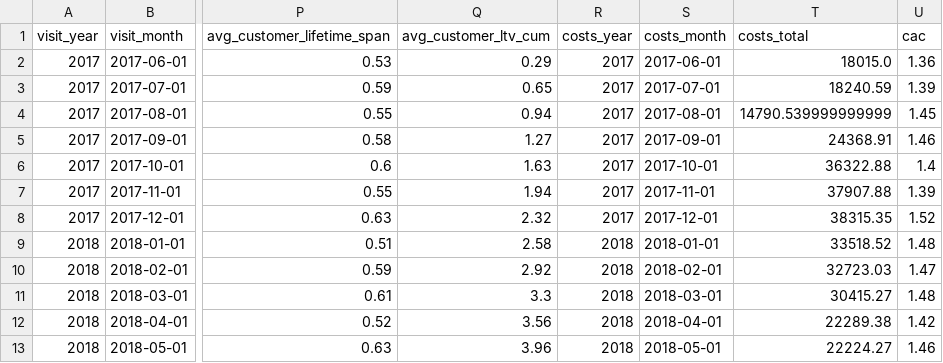
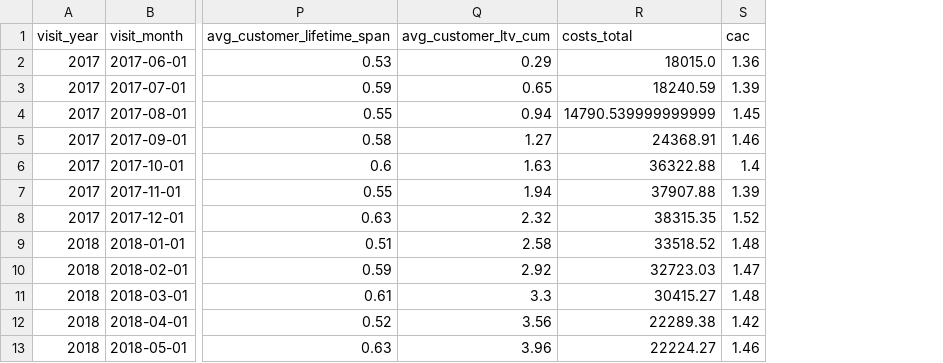
Before and after one commit to alona808/analysis_eCommerce_afisha_app, a CSV file: reports/at_users_monthly.csv, drawn as a sheet; only a part is shown, gaps mark what is left out; the diff names each change by its address in the sheet, - before the commit and + after, or states it on an @@ line.

Commit message:
Add reports

```diff
--- a/reports/at_users_monthly.csv
+++ b/reports/at_users_monthly.csv
-column R (costs_year), rows 2-13: 2017 | 2017 | 2017 | 2017 | 2017 | 2017 | 2017 | 2018 | 2018 | 2018 | 2018 | 2018
-column S (costs_month), rows 2-13: 2017-06-01 | 2017-07-01 | 2017-08-01 | 2017-09-01 | 2017-10-01 | 2017-11-01 | 2017-12-01 | 2018-01-01 | 2018-02-01 | 2018-03-01 | 2018-04-01 | 2018-05-01
```
Also changed, not shown: 4 other files.
